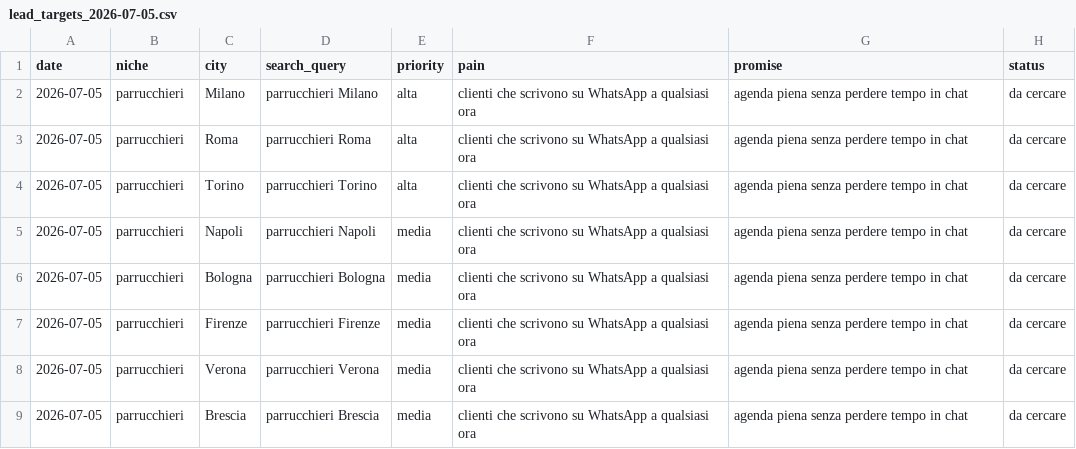
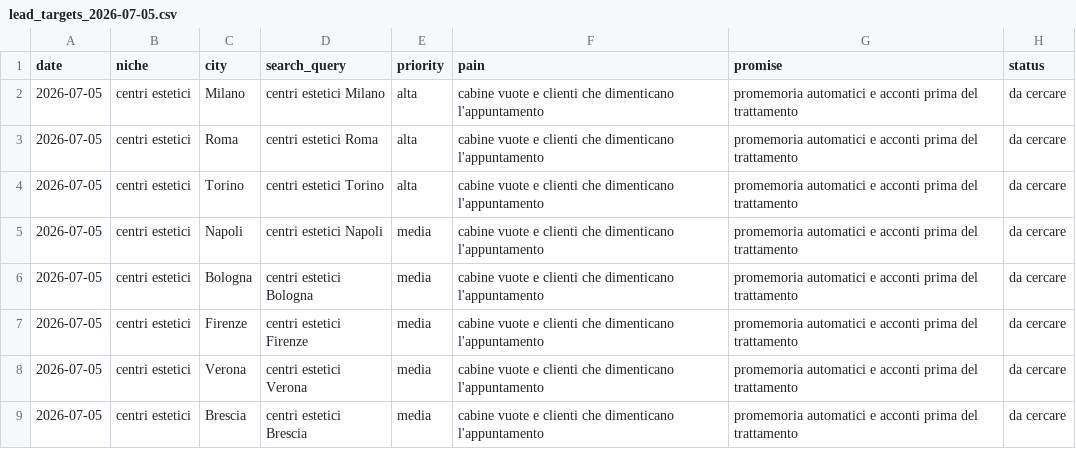
Before and after one commit to lore-bisceglie/DemoNeatXApp, a CSV file: leads/lead_targets_2026-07-05.csv, drawn as a sheet.

```diff
--- a/leads/lead_targets_2026-07-05.csv
+++ b/leads/lead_targets_2026-07-05.csv
@@ -1,9 +1,9 @@
 date,niche,city,search_query,priority,pain,promise,status
-2026-07-05,parrucchieri,Milano,parrucchieri Milano,alta,clienti che scrivono su WhatsApp a qualsiasi ora,agenda piena senza perdere tempo in chat,da cercare
-2026-07-05,parrucchieri,Roma,parrucchieri Roma,alta,clienti che scrivono su WhatsApp a qualsiasi ora,agenda piena senza perdere tempo in chat,da cercare
-2026-07-05,parrucchieri,Torino,parrucchieri Torino,alta,clienti che scrivono su WhatsApp a qualsiasi ora,agenda piena senza perdere tempo in chat,da cercare
-2026-07-05,parrucchieri,Napoli,parrucchieri Napoli,media,clienti che scrivono su WhatsApp a qualsiasi ora,agenda piena senza perdere tempo in chat,da cercare
-2026-07-05,parrucchieri,Bologna,parrucchieri Bologna,media,clienti che scrivono su WhatsApp a qualsiasi ora,agenda piena senza perdere tempo in chat,da cercare
-2026-07-05,parrucchieri,Firenze,parrucchieri Firenze,media,clienti che scrivono su WhatsApp a qualsiasi ora,agenda piena senza perdere tempo in chat,da cercare
-2026-07-05,parrucchieri,Verona,parrucchieri Verona,media,clienti che scrivono su WhatsApp a qualsiasi ora,agenda piena senza perdere tempo in chat,da cercare
-2026-07-05,parrucchieri,Brescia,parrucchieri Brescia,media,clienti che scrivono su WhatsApp a qualsiasi ora,agenda piena senza perdere tempo in chat,da cercare
+2026-07-05,centri estetici,Milano,centri estetici Milano,alta,cabine vuote e clienti che dimenticano l'appuntamento,promemoria automatici e acconti prima del trattamento,da cercare
+2026-07-05,centri estetici,Roma,centri estetici Roma,alta,cabine vuote e clienti che dimenticano l'appuntamento,promemoria automatici e acconti prima del trattamento,da cercare
+2026-07-05,centri estetici,Torino,centri estetici Torino,alta,cabine vuote e clienti che dimenticano l'appuntamento,promemoria automatici e acconti prima del trattamento,da cercare
+2026-07-05,centri estetici,Napoli,centri estetici Napoli,media,cabine vuote e clienti che dimenticano l'appuntamento,promemoria automatici e acconti prima del trattamento,da cercare
+2026-07-05,centri estetici,Bologna,centri estetici Bologna,media,cabine vuote e clienti che dimenticano l'appuntamento,promemoria automatici e acconti prima del trattamento,da cercare
+2026-07-05,centri estetici,Firenze,centri estetici Firenze,media,cabine vuote e clienti che dimenticano l'appuntamento,promemoria automatici e acconti prima del trattamento,da cercare
+2026-07-05,centri estetici,Verona,centri estetici Verona,media,cabine vuote e clienti che dimenticano l'appuntamento,promemoria automatici e acconti prima del trattamento,da cercare
+2026-07-05,centri estetici,Brescia,centri estetici Brescia,media,cabine vuote e clienti che dimenticano l'appuntamento,promemoria automatici e acconti prima del trattamento,da cercare
```
Also changed, not shown: 4 other files.
